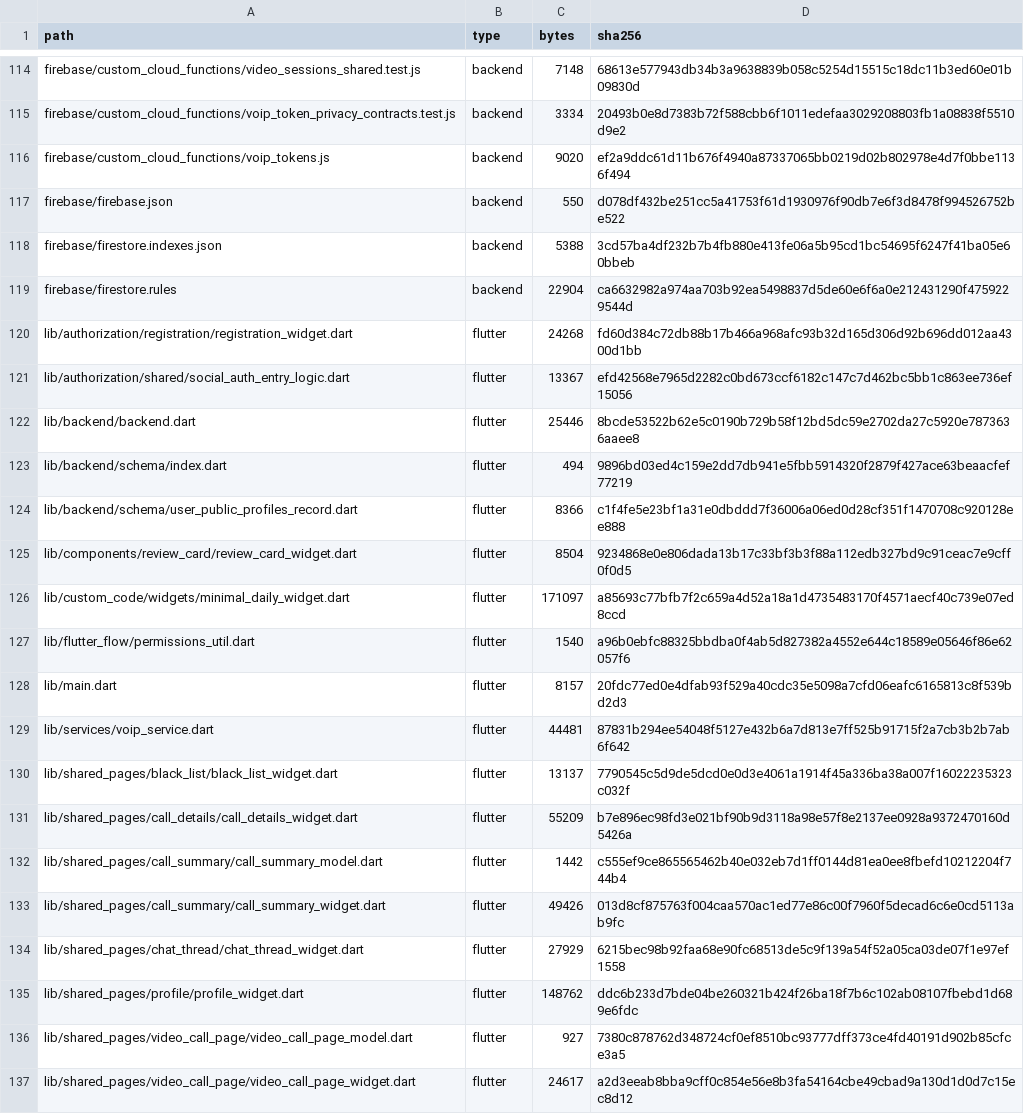
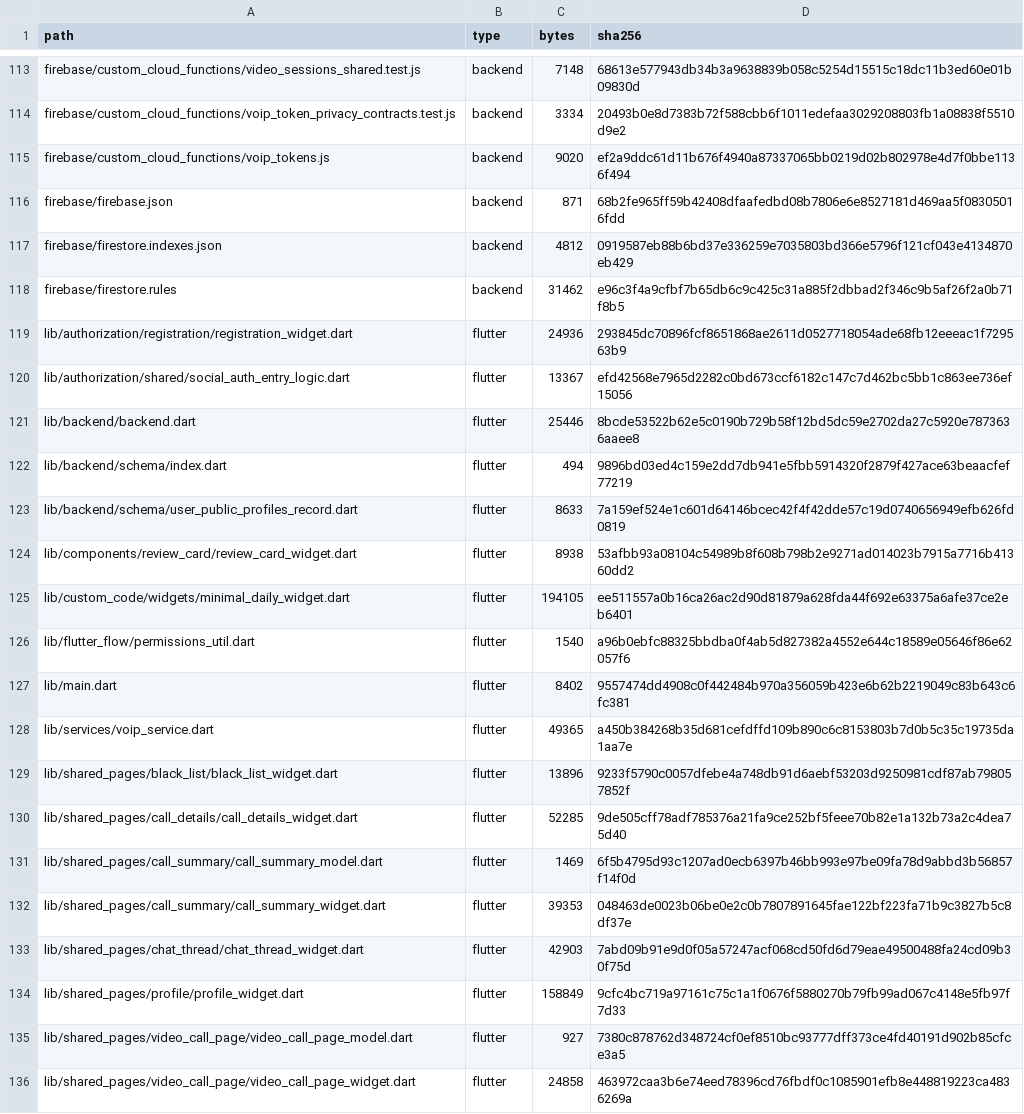
Before and after one commit to alex1ff/SmallTalk, a TSV file: docs/project-audit-inventory.tsv, drawn as a sheet; only a part is shown, gaps mark what is left out; the diff covers the shown part only.

```diff
--- a/docs/project-audit-inventory.tsv
+++ b/docs/project-audit-inventory.tsv
@@ -116,6 +115,6 @@ firebase/custom_cloud_functions/voip_token_privacy_contracts.test.js	backend	333
 firebase/custom_cloud_functions/voip_tokens.js	backend	9020	ef2a9ddc61d11b676f4940a87337065bb0219d02b802978e4d7f0bbe1136f494
-firebase/firebase.json	backend	550	d078df432be251cc5a41753f61d1930976f90db7e6f3d8478f994526752be522
-firebase/firestore.indexes.json	backend	5388	3cd57ba4df232b7b4fb880e413fe06a5b95cd1bc54695f6247f41ba05e60bbeb
-firebase/firestore.rules	backend	22904	ca6632982a974aa703b92ea5498837d5de60e6f6a0e212431290f4759229544d
-lib/authorization/registration/registration_widget.dart	flutter	24268	fd60d384c72db88b17b466a968afc93b32d165d306d92b696dd012aa4300d1bb
+firebase/firebase.json	backend	871	68b2fe965ff59b42408dfaafedbd08b7806e6e8527181d469aa5f08305016fdd
+firebase/firestore.indexes.json	backend	4812	0919587eb88b6bd37e336259e7035803bd366e5796f121cf043e4134870eb429
+firebase/firestore.rules	backend	31462	e96c3f4a9cfbf7b65db6c9c425c31a885f2dbbad2f346c9b5af26f2a0b71f8b5
+lib/authorization/registration/registration_widget.dart	flutter	24936	293845dc70896fcf8651868ae2611d0527718054ade68fb12eeeac1f729563b9
 lib/authorization/shared/social_auth_entry_logic.dart	flutter	13367	efd42568e7965d2282c0bd673ccf6182c147c7d462bc5bb1c863ee736ef15056
@@ -123,15 +122,15 @@ lib/backend/backend.dart	flutter	25446	8bcde53522b62e5c0190b729b58f12bd5dc59e270
 lib/backend/schema/index.dart	flutter	494	9896bd03ed4c159e2dd7db941e5fbb5914320f2879f427ace63beaacfef77219
-lib/backend/schema/user_public_profiles_record.dart	flutter	8366	c1f4fe5e23bf1a31e0dbddd7f36006a06ed0d28cf351f1470708c920128ee888
-lib/components/review_card/review_card_widget.dart	flutter	8504	9234868e0e806dada13b17c33bf3b3f88a112edb327bd9c91ceac7e9cff0f0d5
-lib/custom_code/widgets/minimal_daily_widget.dart	flutter	171097	a85693c77bfb7f2c659a4d52a18a1d4735483170f4571aecf40c739e07ed8ccd
+lib/backend/schema/user_public_profiles_record.dart	flutter	8633	7a159ef524e1c601d64146bcec42f4f42dde57c19d0740656949efb626fd0819
+lib/components/review_card/review_card_widget.dart	flutter	8938	53afbb93a08104c54989b8f608b798b2e9271ad014023b7915a7716b41360dd2
+lib/custom_code/widgets/minimal_daily_widget.dart	flutter	194105	ee511557a0b16ca26ac2d90d81879a628fda44f692e63375a6afe37ce2eb6401
 lib/flutter_flow/permissions_util.dart	flutter	1540	a96b0ebfc88325bbdba0f4ab5d827382a4552e644c18589e05646f86e62057f6
-lib/main.dart	flutter	8157	20fdc77ed0e4dfab93f529a40cdc35e5098a7cfd06eafc6165813c8f539bd2d3
-lib/services/voip_service.dart	flutter	44481	87831b294ee54048f5127e432b6a7d813e7ff525b91715f2a7cb3b2b7ab6f642
-lib/shared_pages/black_list/black_list_widget.dart	flutter	13137	7790545c5d9de5dcd0e0d3e4061a1914f45a336ba38a007f16022235323c032f
-lib/shared_pages/call_details/call_details_widget.dart	flutter	55209	b7e896ec98fd3e021bf90b9d3118a98e57f8e2137ee0928a9372470160d5426a
-lib/shared_pages/call_summary/call_summary_model.dart	flutter	1442	c555ef9ce865565462b40e032eb7d1ff0144d81ea0ee8fbefd10212204f744b4
-lib/shared_pages/call_summary/call_summary_widget.dart	flutter	49426	013d8cf875763f004caa570ac1ed77e86c00f7960f5decad6c6e0cd5113ab9fc
-lib/shared_pages/chat_thread/chat_thread_widget.dart	flutter	27929	6215bec98b92faa68e90fc68513de5c9f139a54f52a05ca03de07f1e97ef1558
-lib/shared_pages/profile/profile_widget.dart	flutter	148762	ddc6b233d7bde04be260321b424f26ba18f7b6c102ab08107fbebd1d689e6fdc
+lib/main.dart	flutter	8402	9557474dd4908c0f442484b970a356059b423e6b62b2219049c83b643c6fc381
+lib/services/voip_service.dart	flutter	49365	a450b384268b35d681cefdffd109b890c6c8153803b7d0b5c35c19735da1aa7e
+lib/shared_pages/black_list/black_list_widget.dart	flutter	13896	9233f5790c0057dfebe4a748db91d6aebf53203d9250981cdf87ab798057852f
+lib/shared_pages/call_details/call_details_widget.dart	flutter	52285	9de505cff78adf785376a21fa9ce252bf5feee70b82e1a132b73a2c4dea75d40
+lib/shared_pages/call_summary/call_summary_model.dart	flutter	1469	6f5b4795d93c1207ad0ecb6397b46bb993e97be09fa78d9abbd3b56857f14f0d
+lib/shared_pages/call_summary/call_summary_widget.dart	flutter	39353	048463de0023b06be0e2c0b7807891645fae122bf223fa71b9c3827b5c8df37e
+lib/shared_pages/chat_thread/chat_thread_widget.dart	flutter	42903	7abd09b91e9d0f05a57247acf068cd50fd6d79eae49500488fa24cd09b30f75d
+lib/shared_pages/profile/profile_widget.dart	flutter	158849	9cfc4bc719a97161c75c1a1f0676f5880270b79fb99ad067c4148e5fb97f7d33
 lib/shared_pages/video_call_page/video_call_page_model.dart	flutter	927	7380c878762d348724cf0ef8510bc93777dff373ce4fd40191d902b85cfce3a5
-lib/shared_pages/video_call_page/video_call_page_widget.dart	flutter	24617	a2d3eeab8bba9cff0c854e56e8b3fa54164cbe49cbad9a130d1d0d7c15ec8d12
+lib/shared_pages/video_call_page/video_call_page_widget.dart	flutter	24858	463972caa3b6e74eed78396cd76fbdf0c1085901efb8e448819223ca4836269a
```
Also changed, not shown: 2 removed rows and 60 edited cells elsewhere in this file, docs/project-audit-status.tsv, docs/video-call-review-bugs.tsv, 8 other files.
